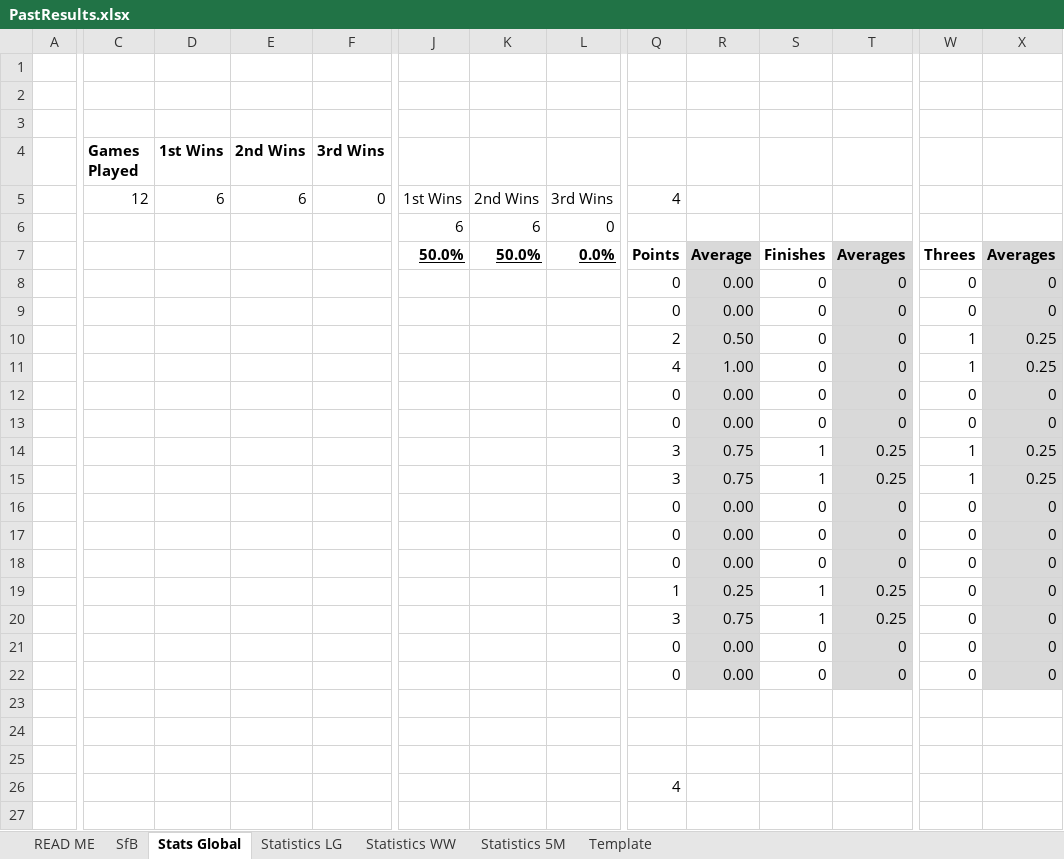
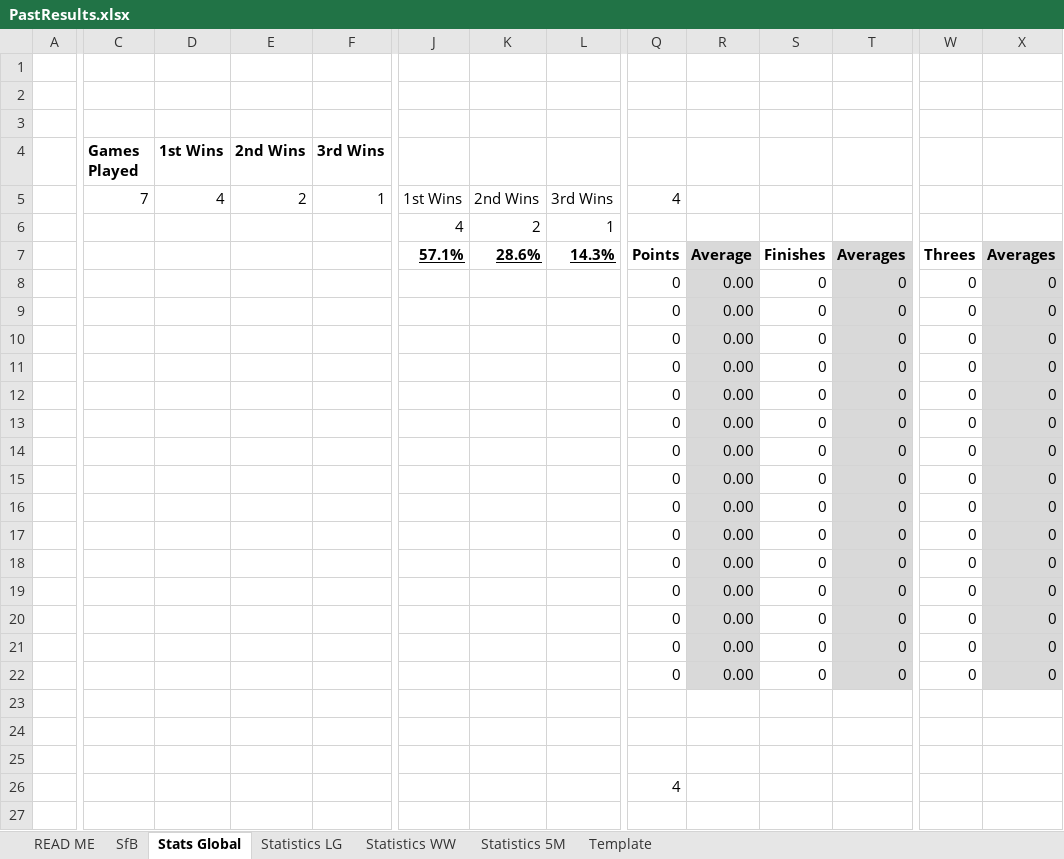
Before and after one commit to KingGoose20/TLTBO, an Excel workbook: Other Files/PastResults.xlsx, sheet Stats Global, drawn as a sheet; only a part is shown, gaps mark what is left out; values as stored, in another font and other column widths than the file's, no borders; charts and pictures not drawn; removed rows and columns are numbered as before the commit, all else as after; rows hold the shown columns only; the diff covers the shown part only; the diff names each change by its address in the sheet, - before the commit and + after, or states it on an @@ line.

Commit message:
Stat Tracker

```diff
--- a/Other Files/PastResults.xlsx (sheet Stats Global)
+++ b/Other Files/PastResults.xlsx (sheet Stats Global)
-C5 (Games Played): 12
+C5 (Games Played): 7
-D5 (1st Wins): 6
+D5 (1st Wins): 4
-E5 (2nd Wins): 6
+E5 (2nd Wins): 2
-F5 (3rd Wins): 0
+F5 (3rd Wins): 1
-row 6:  |  |  |  |  | 6 | 6 | 0
+row 6:  |  |  |  |  | 4 | 2 | 1
-J7: 50.0%
+J7: 57.1%
-K7: 50.0%
+K7: 28.6%
-L7: 0.0%
+L7: 14.3%
-Q10: 2
+Q10: 0
-R10: 0.50
+R10: 0.00
-W10: 1
+W10: 0
-X10: 0.25
+X10: 0
-row 11:  |  |  |  |  |  |  |  | 4 | 1.00 | 0 | 0 | 1 | 0.25
+row 11:  |  |  |  |  |  |  |  | 0 | 0.00 | 0 | 0 | 0 | 0
-row 14:  |  |  |  |  |  |  |  | 3 | 0.75 | 1 | 0.25 | 1 | 0.25
-row 15:  |  |  |  |  |  |  |  | 3 | 0.75 | 1 | 0.25 | 1 | 0.25
+row 14:  |  |  |  |  |  |  |  | 0 | 0.00 | 0 | 0 | 0 | 0
+row 15:  |  |  |  |  |  |  |  | 0 | 0.00 | 0 | 0 | 0 | 0
-Q19: 1
+Q19: 0
-R19: 0.25
+R19: 0.00
-S19: 1
+S19: 0
-T19: 0.25
+T19: 0
-row 20:  |  |  |  |  |  |  |  | 3 | 0.75 | 1 | 0.25 | 0 | 0
+row 20:  |  |  |  |  |  |  |  | 0 | 0.00 | 0 | 0 | 0 | 0
```
Also changed, not shown: 4 added rows, 4 removed rows and 8 edited cells elsewhere in this sheet, sheet Template, sheet SfB, sheet Statistics 5M, sheet Statistics WW, sheet Statistics LG, formulas that keep their value, charts or pictures, 2 other files.
